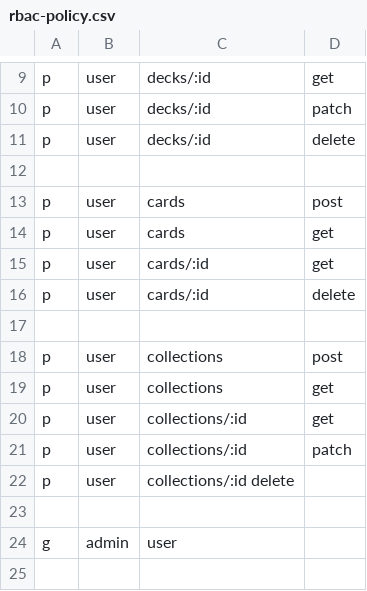
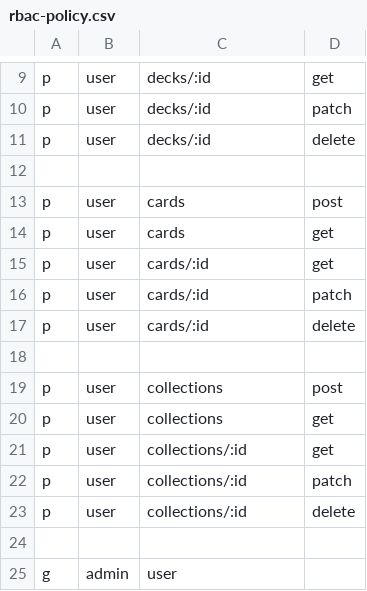
Before and after one commit to longfelloson/Cards, a CSV file: backend/rbac-policy.csv, drawn as a sheet; only a part is shown, gaps mark what is left out.

Commit message:
chore: add cards patch resource and add change collections delete

```diff
--- a/backend/rbac-policy.csv
+++ b/backend/rbac-policy.csv
@@ -15,2 +15,3 @@ p, user, cards, get
 p, user, cards/:id, get
+p, user, cards/:id, patch
 p, user, cards/:id, delete
@@ -21,3 +22,3 @@ p, user, collections/:id, get
 p, user, collections/:id, patch
-p, user, collections/:id delete
+p, user, collections/:id, delete
 
```
